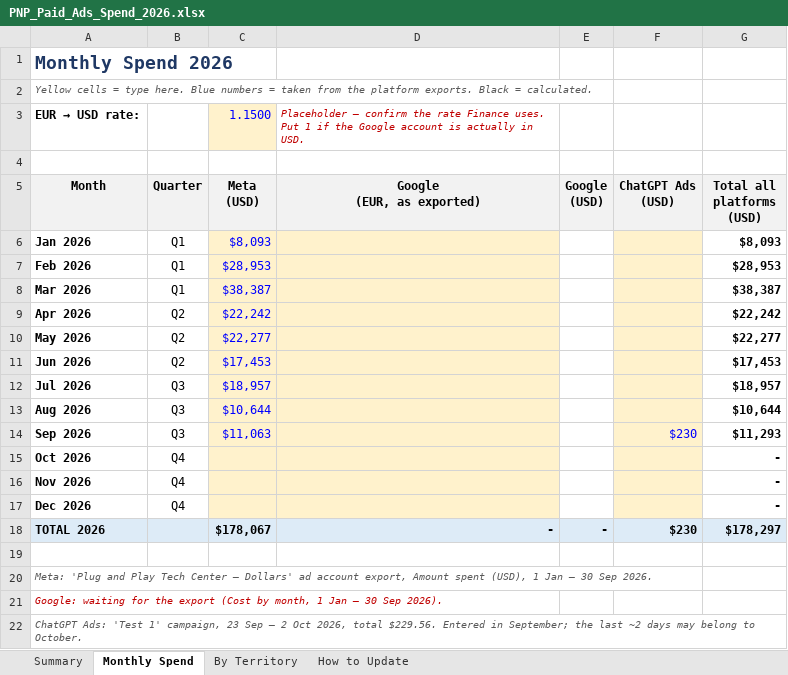
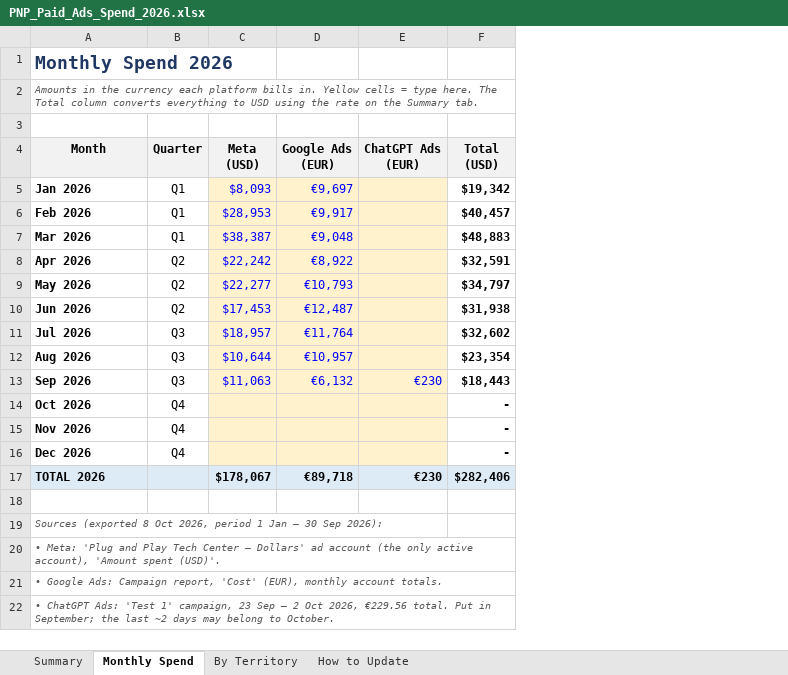
Before and after one commit to felipecardenassa-sudo/pnp, an Excel workbook: PNP_Paid_Ads_Spend_2026.xlsx, sheet Monthly Spend, drawn as a sheet; values as stored, in another font and other column widths than the file's, no borders; removed rows and columns are numbered as before the commit, all else as after; the diff names each change by its address in the sheet, - before the commit and + after, or states it on an @@ line.

```diff
--- a/PNP_Paid_Ads_Spend_2026.xlsx (sheet Monthly Spend)
+++ b/PNP_Paid_Ads_Spend_2026.xlsx (sheet Monthly Spend)
-column D (Google (EUR, as exported)), row 18: -
-column E (Google (USD)), row 18: -
-column F (ChatGPT Ads (USD)), rows 14-18: $230 |  |  |  | $230
-column G (Total all platforms (USD)), rows 6-18: $8,093 | $28,953 | $38,387 | $22,242 | $22,277 | $17,453 | $18,957 | $10,644 | $11,293 | - | - | - | $178,297
+column D (Google Ads (EUR)), rows 5-17: €9,697 | €9,917 | €9,048 | €8,922 | €10,793 | €12,487 | €11,764 | €10,957 | €6,132 |  |  |  | €89,718
+column E (ChatGPT Ads (EUR)), rows 13-17: €230 |  |  |  | €230
+column F (Total (USD)), rows 5-17: $19,342 | $40,457 | $48,883 | $32,591 | $34,797 | $31,938 | $32,602 | $23,354 | $18,443 | - | - | - | $282,406
-A2 (Month): Yellow cells = type here. Blue numbers = taken from the platform exports. Black = calculated.
+A2 (Month): Amounts in the currency each platform bills in. Yellow cells = type here. The Total column converts everything to USD using the rate on the Summary tab.
-row 3: EUR → USD rate: |  | 1.1500 | Placeholder – confirm the rate Finance uses. Put 1 if the Google account is actually in USD.
-A19 (Month): Meta: 'Plug and Play Tech Center – Dollars' ad account export, Amount spent (USD), 1 Jan – 30 Sep 2026.
+A19 (Month): Sources (exported 8 Oct 2026, period 1 Jan – 30 Sep 2026):
-A20 (Month): Google: waiting for the export (Cost by month, 1 Jan – 30 Sep 2026).
+A20 (Month): • Meta: 'Plug and Play Tech Center – Dollars' ad account (the only active account), 'Amount spent (USD)'.
-A20 text colour: #C00000
+A20 text colour: #595959
-A21 (Month): ChatGPT Ads: 'Test 1' campaign, 23 Sep – 2 Oct 2026, total $229.56. Entered in September; the last ~2 days may belong to October.
+A21 (Month): • Google Ads: Campaign report, 'Cost' (EUR), monthly account totals.
+row 22: • ChatGPT Ads: 'Test 1' campaign, 23 Sep – 2 Oct 2026, €229.56 total. Put in September; the last ~2 days may belong to October.
```
Also changed, not shown: sheet Summary, sheet How to Update, sheet By Territory, formulas that keep their value.
